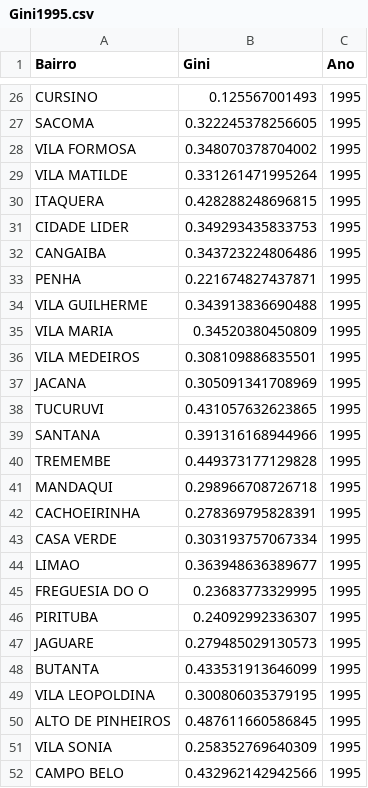
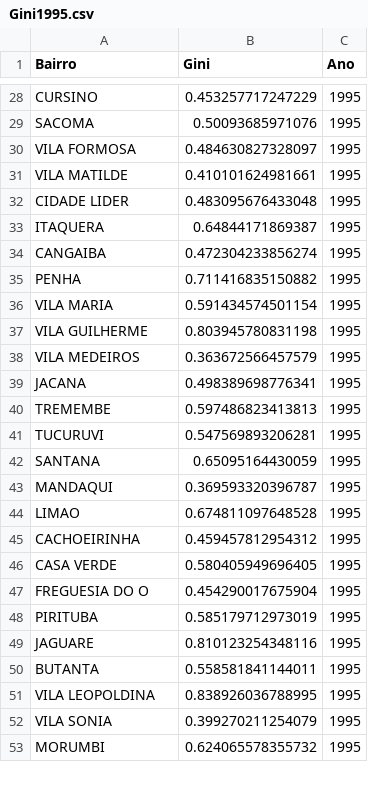
Before and after one commit to MACKLEAPS-PESQUISA/iptu, a CSV file: planilhas/resultados/1995/Gini1995.csv, drawn as a sheet; only a part is shown, gaps mark what is left out; the diff covers the shown part only.

Commit message:
Criado o código para gerar Gini por tipo de imovel

```diff
--- a/planilhas/resultados/1995/Gini1995.csv
+++ b/planilhas/resultados/1995/Gini1995.csv
@@ -26,27 +28,26 @@
-"CURSINO";0.125567001493;1995
-"SACOMA";0.322245378256605;1995
-"VILA FORMOSA";0.348070378704002;1995
-"VILA MATILDE";0.331261471995264;1995
-"ITAQUERA";0.428288248696815;1995
-"CIDADE LIDER";0.349293435833753;1995
-"CANGAIBA";0.343723224806486;1995
-"PENHA";0.221674827437871;1995
-"VILA GUILHERME";0.343913836690488;1995
-"VILA MARIA";0.34520380450809;1995
-"VILA MEDEIROS";0.308109886835501;1995
-"JACANA";0.305091341708969;1995
-"TUCURUVI";0.431057632623865;1995
-"SANTANA";0.391316168944966;1995
-"TREMEMBE";0.449373177129828;1995
-"MANDAQUI";0.298966708726718;1995
-"CACHOEIRINHA";0.278369795828391;1995
-"CASA VERDE";0.303193757067334;1995
-"LIMAO";0.363948636389677;1995
-"FREGUESIA DO O";0.23683773329995;1995
-"PIRITUBA";0.24092992336307;1995
-"JAGUARE";0.279485029130573;1995
-"BUTANTA";0.433531913646099;1995
-"VILA LEOPOLDINA";0.300806035379195;1995
-"ALTO DE PINHEIROS";0.487611660586845;1995
-"VILA SONIA";0.258352769640309;1995
-"CAMPO BELO";0.432962142942566;1995
+"CURSINO";0.453257717247229;1995
+"SACOMA";0.50093685971076;1995
+"VILA FORMOSA";0.484630827328097;1995
+"VILA MATILDE";0.410101624981661;1995
+"CIDADE LIDER";0.483095676433048;1995
+"ITAQUERA";0.64844171869387;1995
+"CANGAIBA";0.472304233856274;1995
+"PENHA";0.711416835150882;1995
+"VILA MARIA";0.591434574501154;1995
+"VILA GUILHERME";0.803945780831198;1995
+"VILA MEDEIROS";0.363672566457579;1995
+"JACANA";0.498389698776341;1995
+"TREMEMBE";0.597486823413813;1995
+"TUCURUVI";0.547569893206281;1995
+"SANTANA";0.65095164430059;1995
+"MANDAQUI";0.369593320396787;1995
+"LIMAO";0.674811097648528;1995
+"CACHOEIRINHA";0.459457812954312;1995
+"CASA VERDE";0.580405949696405;1995
+"FREGUESIA DO O";0.454290017675904;1995
+"PIRITUBA";0.585179712973019;1995
+"JAGUARE";0.810123254348116;1995
+"BUTANTA";0.558581841144011;1995
+"VILA LEOPOLDINA";0.838926036788995;1995
+"VILA SONIA";0.399270211254079;1995
+"MORUMBI";0.624065578355732;1995
```
Also changed, not shown: 11 added rows, 9 removed rows and 50 edited cells elsewhere in this file, 3 other files.
